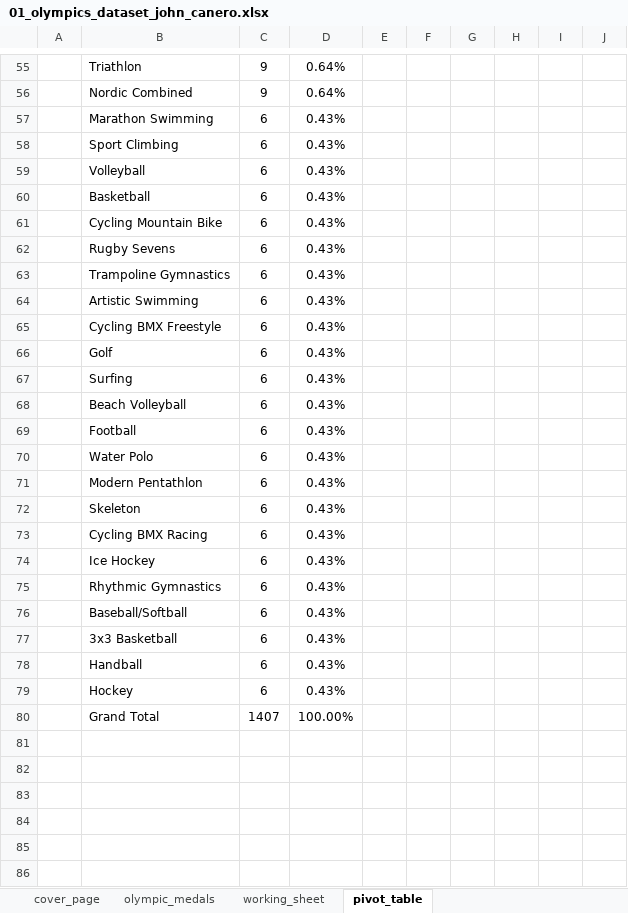
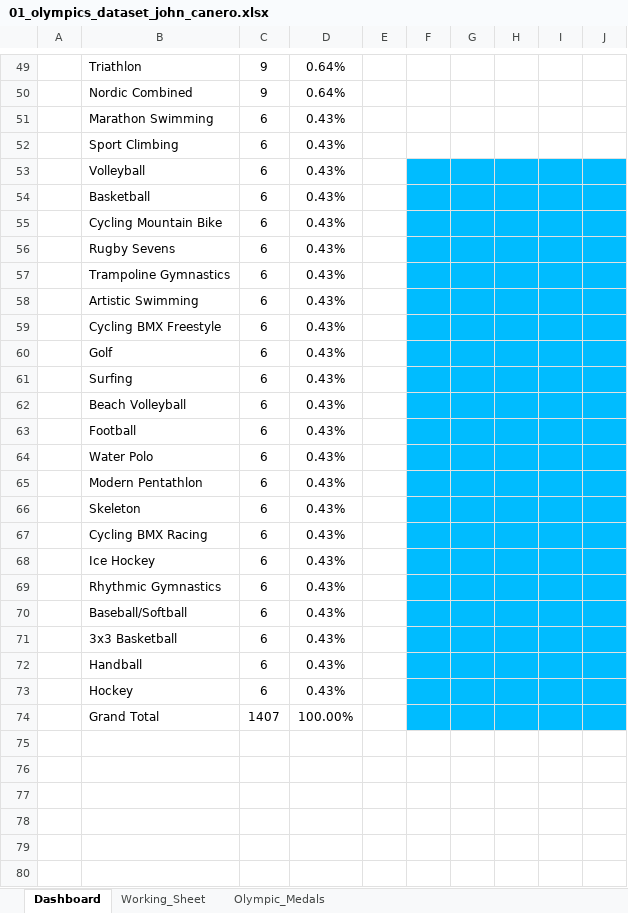
Before and after one commit to johncanero/olympics_dataset_john_canero, an Excel workbook: 01_olympics_dataset_john_canero.xlsx, sheet Dashboard, drawn as a sheet; only a part is shown, gaps mark what is left out; values as stored, in another font and other column widths than the file's, no borders; charts and pictures not drawn; addresses are those after the commit; the diff covers the shown part only; the diff names each change by its address in the sheet, - before the commit and + after, or states it on an @@ line.

Commit message:
feat: update excel file - olympics dataset

```diff
--- a/01_olympics_dataset_john_canero.xlsx (sheet Dashboard)
+++ b/01_olympics_dataset_john_canero.xlsx (sheet Dashboard)
-sheet tab: olympic_medals
+sheet tab: Olympic_Medals
-sheet tab: working_sheet
+sheet tab: Working_Sheet
-sheet tab: pivot_table
+sheet tab: Dashboard
-sheet tab: cover_page
@@ sheet tab order changed: Dashboard | Working_Sheet | Olympic_Medals @@
-F53:J74 fill: none
+F53:J74 fill: #00BCFF
+row 75: (empty)
+row 76: (empty)
+row 77: (empty)
+row 78: (empty)
+row 79: (empty)
+row 80: (empty)
```
Also changed, not shown: 1 added row, 6 removed rows, 55 edited cells and cell formats elsewhere in this sheet, sheet Working_Sheet, charts or pictures.
